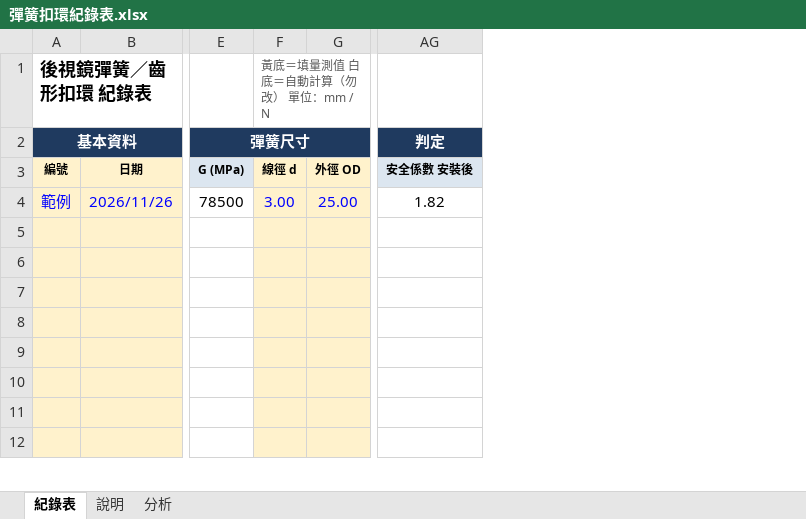
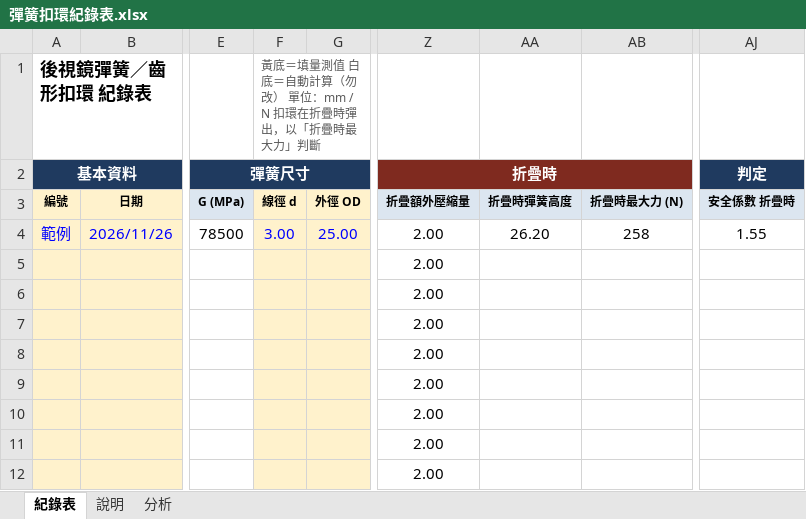
Before and after one commit to qwqw75330-coder/stock-screener, an Excel workbook: 彈簧扣環紀錄表.xlsx, sheet 紀錄表, drawn as a sheet; only a part is shown, gaps mark what is left out; values as stored, in another font and other column widths than the file's, no borders; conditional formats not drawn; removed rows and columns are numbered as before the commit, all else as after; the diff names each change by its address in the sheet, - before the commit and + after, or states it on an @@ line.

```diff
--- a/彈簧扣環紀錄表.xlsx (sheet 紀錄表)
+++ b/彈簧扣環紀錄表.xlsx (sheet 紀錄表)
+column Z, rows 2-12: 折疊時 | 折疊額外壓縮量 | 2.00 | 2.00 | 2.00 | 2.00 | 2.00 | 2.00 | 2.00 | 2.00 | 2.00
+column AA, rows 3-4: 折疊時彈簧高度 | 26.20
+column AB, rows 3-4: 折疊時最大力 (N) | 258
-column AG, rows 2-4: 判定 | 安全係數 安裝後 | 1.82
+column AJ, rows 2-4: 判定 | 安全係數 折疊時 | 1.55
-F1: 黃底＝填量測值 白底＝自動計算（勿改） 單位：mm / N
+F1: 黃底＝填量測值 白底＝自動計算（勿改） 單位：mm / N 扣環在折疊時彈出，以「折疊時最大力」判斷
```
Also changed, not shown: sheet 分析, sheet 說明, formulas that keep their value.
